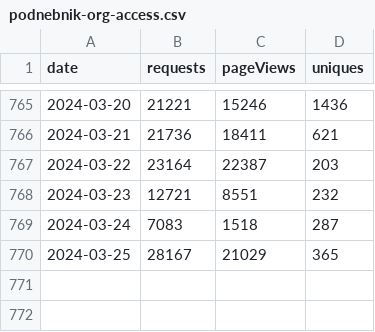
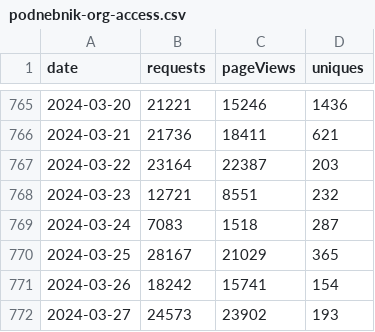
Before and after one commit to sledilnik/cf-analytics, a CSV file: data/podnebnik-org-access.csv, drawn as a sheet; only a part is shown, gaps mark what is left out; the diff names each change by its address in the sheet, - before the commit and + after, or states it on an @@ line.

```diff
--- a/data/podnebnik-org-access.csv
+++ b/data/podnebnik-org-access.csv
+row 771: 2024-03-26 | 18242 | 15741 | 154
+row 772: 2024-03-27 | 24573 | 23902 | 193
```
Also changed, not shown: data/sledilnik-org-access.csv.
